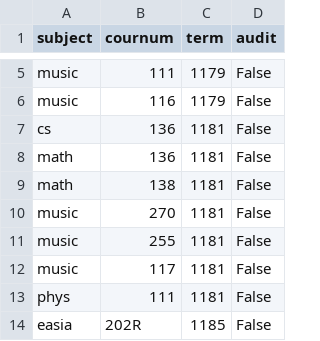
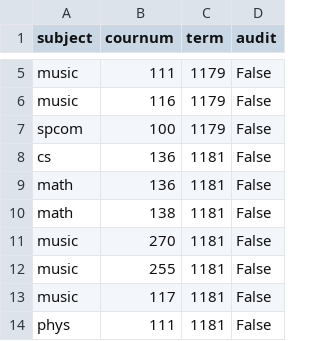
Before and after one commit to sibelius-notes/sibelius-notes.github.io, a CSV file: courses.csv, drawn as a sheet; only a part is shown, gaps mark what is left out; the shorter side is filled out with more unchanged rows.

```diff
--- a/courses.csv
+++ b/courses.csv
@@ -6,2 +6,3 @@ music,111,1179,False
 music,116,1179,False
+spcom,100,1179,False
 cs,136,1181,False
```
Also changed, not shown: 7 other files.
